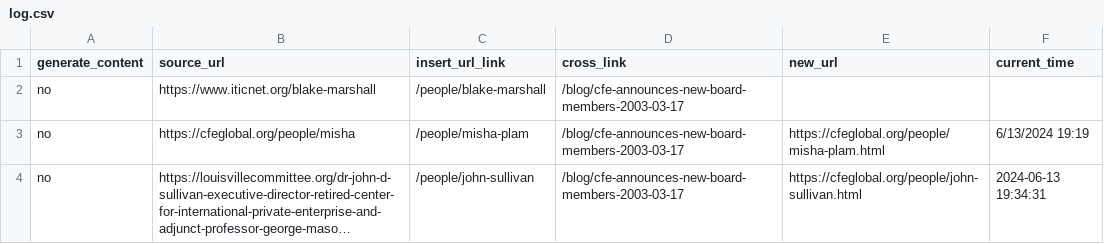
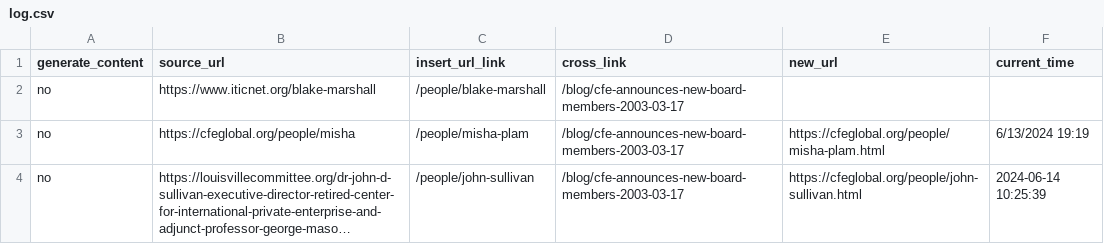
Before and after one commit to fozak/cfeglobal.org, a CSV file: a/log.csv, drawn as a sheet; long unchanged cells end in …; the diff names each change by its address in the sheet, - before the commit and + after, or states it on an @@ line.

```diff
--- a/a/log.csv
+++ b/a/log.csv
-F4 (current_time): 2024-06-13 19:34:31
+F4 (current_time): 2024-06-14 10:25:39
```
Also changed, not shown: 1 other file.
